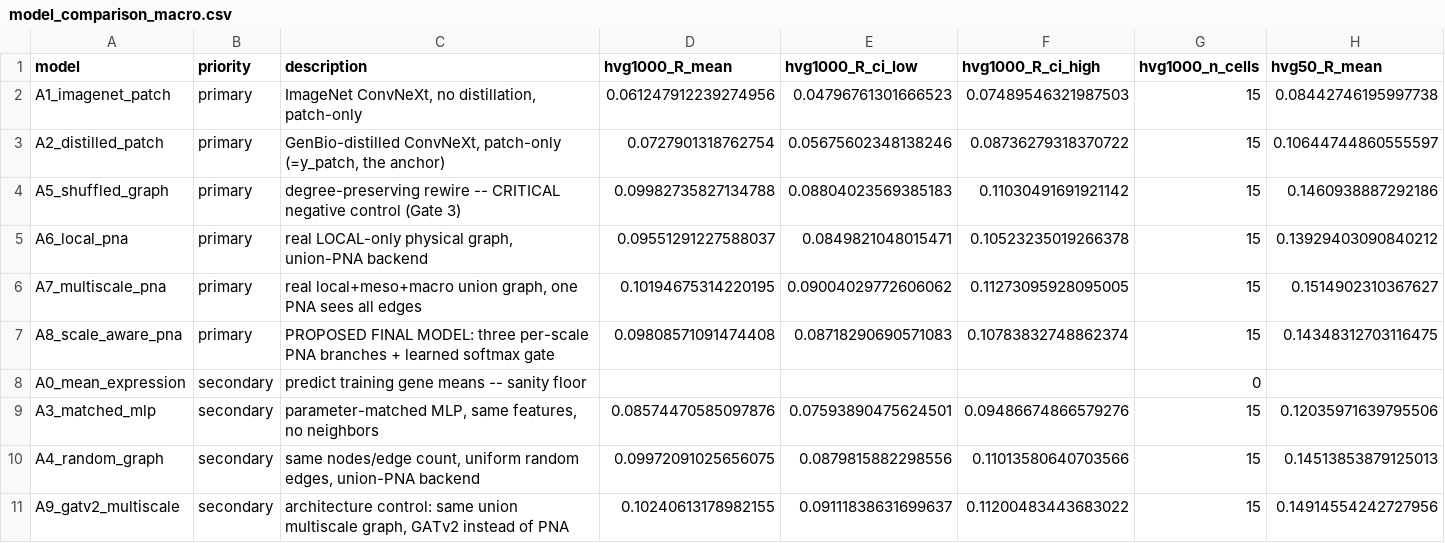
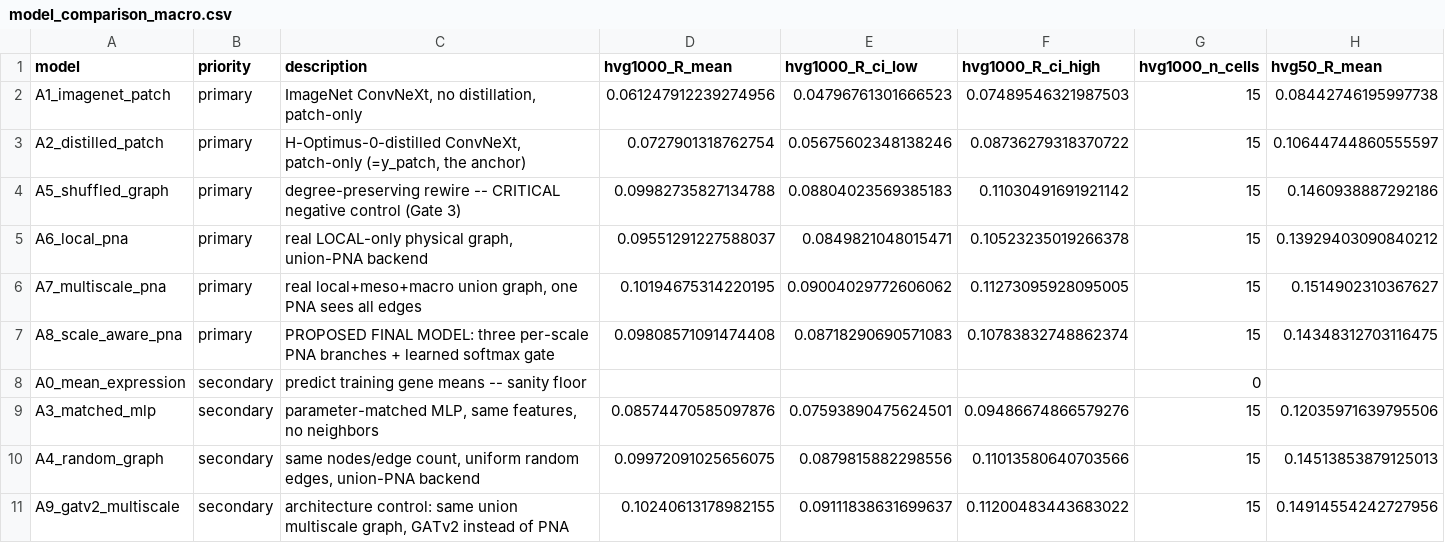
Before and after one commit to SrihithChennareddy/ePathST, a CSV file: experimental_runs/2026-09-05_job88050_official_hest_ablation_grid/results/final/tables/model_comparison_macro.csv, drawn as a sheet; only a part is shown; the diff names each change by its address in the sheet, - before the commit and + after, or states it on an @@ line.

Commit message:
Align design/docs/experimental_runs with H-Optimus-0 as the real teacher
Design doc, results docs, and archived job records described GenBio-PathFM
as ePathST's distillation teacher; the actual teacher is H-Optimus-0
(1,134,774,272 params, 1536-D, 335.0x compression). Corrected every
teacher-identity claim across design/DESIGN.md, docs/*.md, and the 8
experimental_runs job folders (config_used.json, manifest.json,
FINAL_RESULTS.md, HEST_FINAL_5FOLD_RESULTS.md, efficiency.csv,
model_comparison_macro.csv, INDEX.csv) to match the published paper.

Left untouched: GenBio-PathFM as a separate, genuinely-run external
baseline (job 84744, official_hest_benchmark rows, B1 comparison table)
with its own real numbers, and literal historical file/directory/config
identifiers (cptac_genbio_distill_hest_pna, S1_genbio_distilled, etc.)
that are not model-identity claims.

```diff
--- a/experimental_runs/2026-09-05_job88050_official_hest_ablation_grid/results/final/tables/model_comparison_macro.csv
+++ b/experimental_runs/2026-09-05_job88050_official_hest_ablation_grid/results/final/tables/model_comparison_macro.csv
-C3 (description): GenBio-distilled ConvNeXt, patch-only…
+C3 (description): H-Optimus-0-distilled ConvNeXt, patch-only…
```
Also changed, not shown: experimental_runs/2026-08-31_job84871_final_5fold_3cancer_seed0_with_results_final/results/final/tables/efficiency.csv, experimental_runs/2026-08-31_job84871_final_5fold_3cancer_seed0_with_results_final/results/final/tables/model_comparison_macro.csv, 33 other files.
